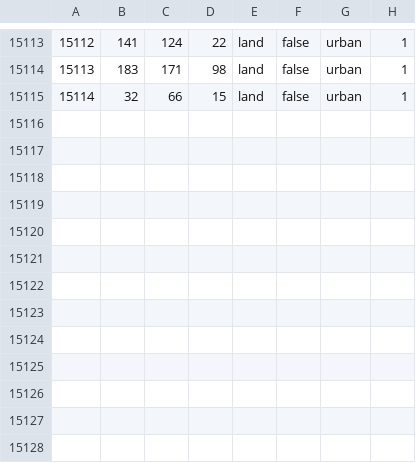
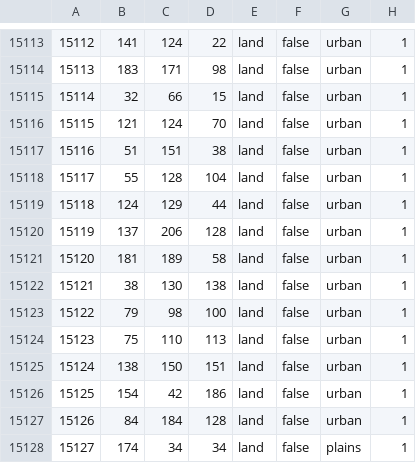
Before and after one commit to UnderUkraine/Divided-Donbass, a CSV file: map/definition.csv, drawn as a sheet; only a part is shown, gaps mark what is left out.

```diff
--- a/map/definition.csv
+++ b/map/definition.csv
@@ -15115 +15115,14 @@
 15114;32;66;15;land;false;urban;1
+15115;121;124;70;land;false;urban;1
+15116;51;151;38;land;false;urban;1
+15117;55;128;104;land;false;urban;1
+15118;124;129;44;land;false;urban;1
+15119;137;206;128;land;false;urban;1
+15120;181;189;58;land;false;urban;1
+15121;38;130;138;land;false;urban;1
+15122;79;98;100;land;false;urban;1
+15123;75;110;113;land;false;urban;1
+15124;138;150;151;land;false;urban;1
+15125;154;42;186;land;false;urban;1
+15126;84;184;128;land;false;urban;1
+15127;174;34;34;land;false;plains;1
```
Also changed, not shown: 7 other files.
